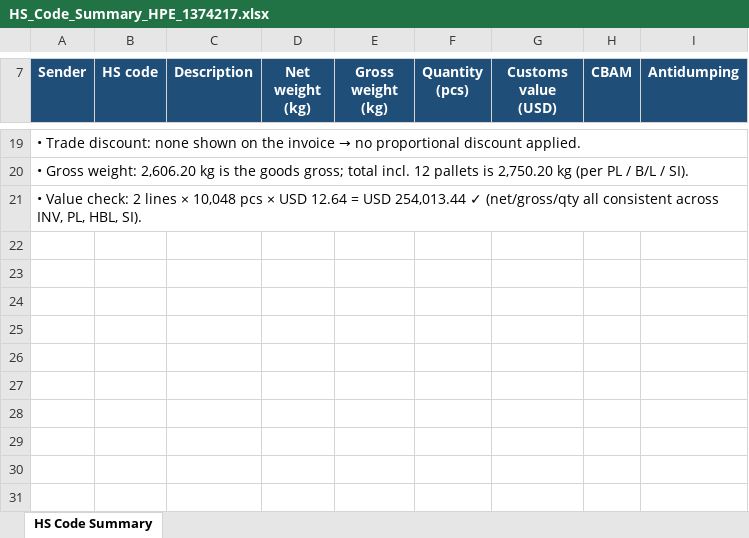
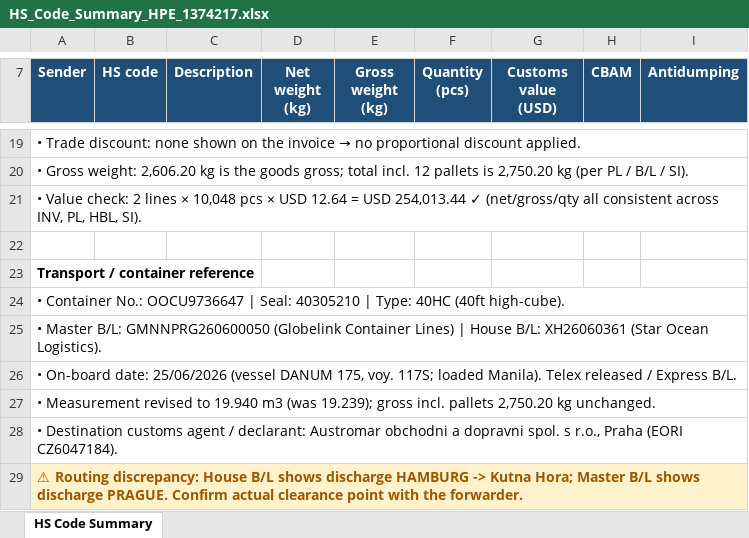
Before and after one commit to Kseni-ia/customs, an Excel workbook: output/HS_Code_Summary_HPE_1374217.xlsx, sheet HS Code Summary, drawn as a sheet; only a part is shown, gaps mark what is left out; values as stored, in another font and other column widths than the file's, no borders; the diff names each change by its address in the sheet, - before the commit and + after, or states it on an @@ line.

```diff
--- a/output/HS_Code_Summary_HPE_1374217.xlsx (sheet HS Code Summary)
+++ b/output/HS_Code_Summary_HPE_1374217.xlsx (sheet HS Code Summary)
+row 22: (empty)
+row 23: Transport / container reference
+row 24: • Container No.: OOCU9736647 | Seal: 40305210 | Type: 40HC (40ft high-cube).
+row 25: • Master B/L: GMNNPRG260600050 (Globelink Container Lines) | House B/L: XH26060361 (Star Ocean Logistics).
+row 26: • On-board date: 25/06/2026 (vessel DANUM 175, voy. 117S; loaded Manila). Telex released / Express B/L.
+row 27: • Measurement revised to 19.940 m3 (was 19.239); gross incl. pallets 2,750.20 kg unchanged.
+row 28: • Destination customs agent / declarant: Austromar obchodni a dopravni spol. s r.o., Praha (EORI CZ6047184).
+row 29: ⚠ Routing discrepancy: House B/L shows discharge HAMBURG -> Kutna Hora; Master B/L shows discharge PRAGUE. Confirm actual clearance point with the forwarder.
```
